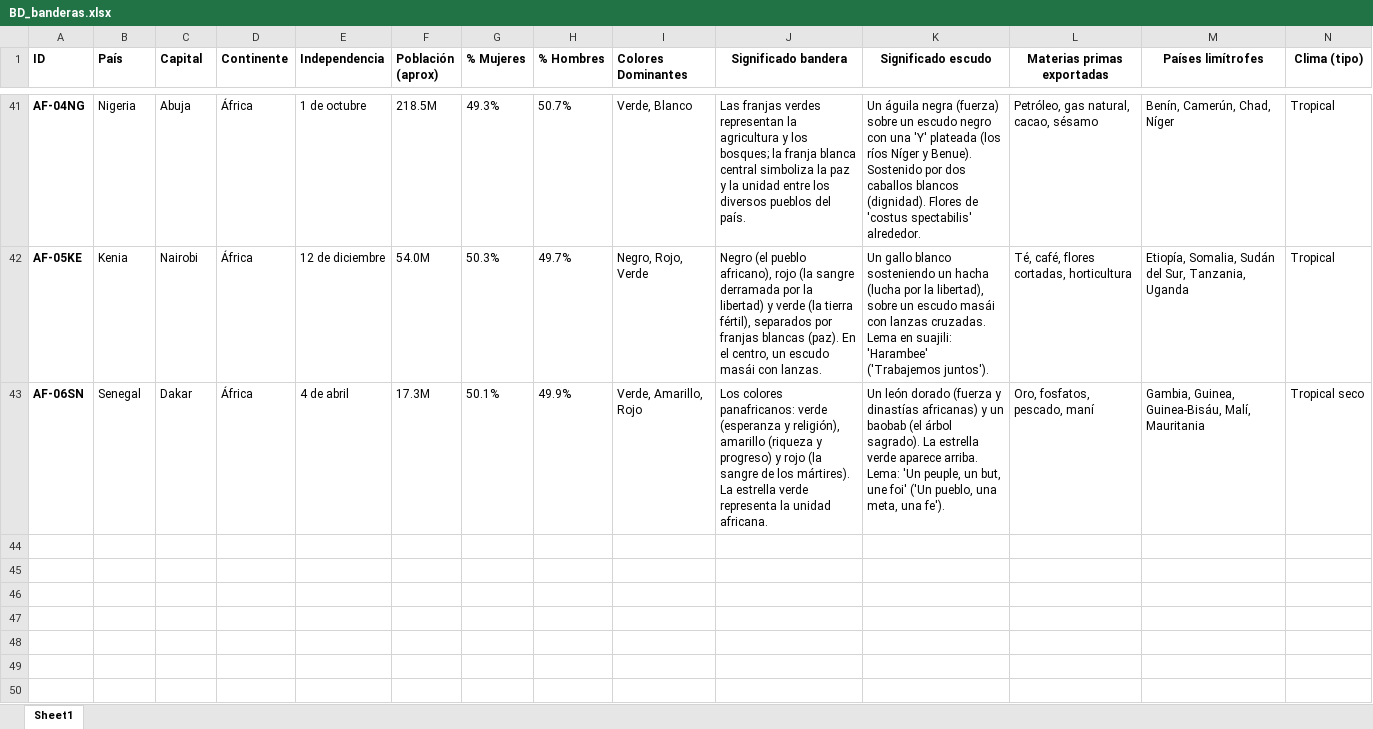
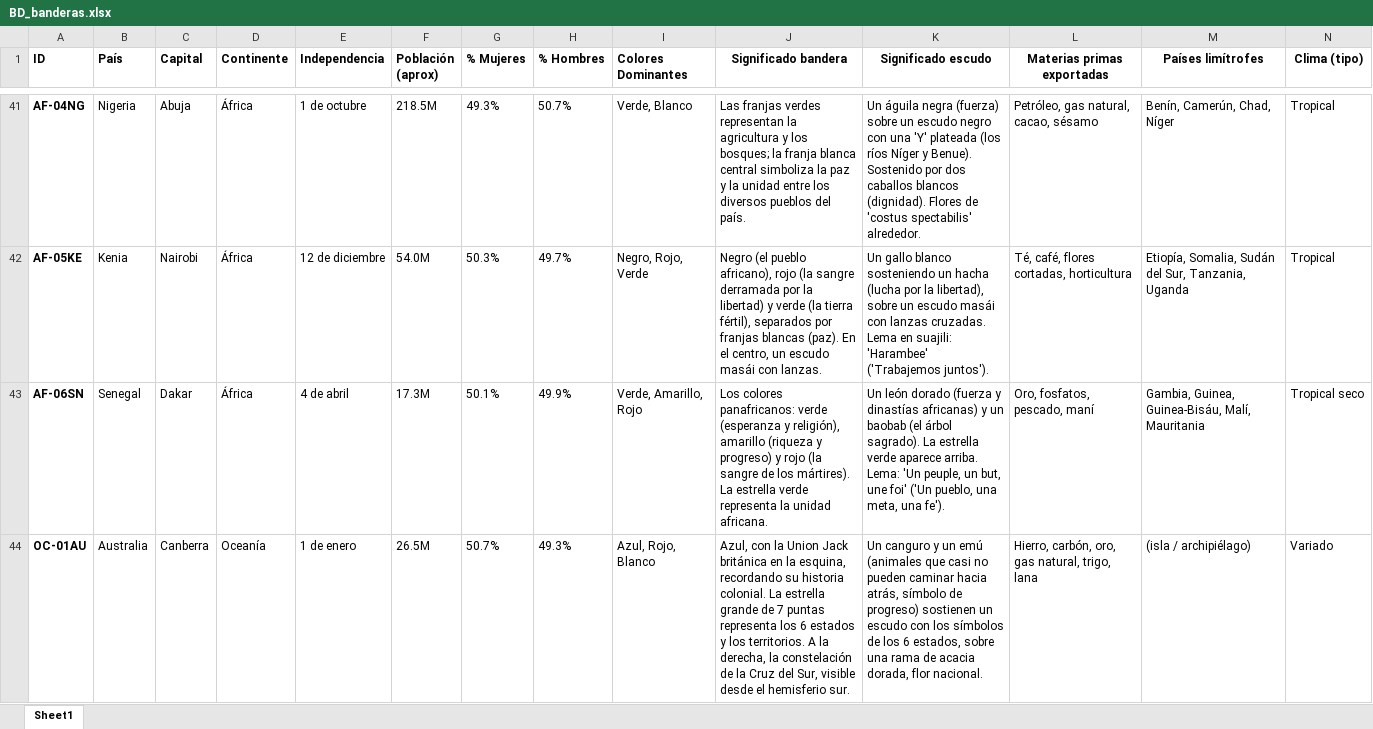
Before and after one commit to faldunero/banderasdelmundo, an Excel workbook: BD_banderas.xlsx, sheet Sheet1, drawn as a sheet; only a part is shown, gaps mark what is left out; values as stored, in another font and other column widths than the file's, no borders; rows hold the shown columns only; the diff covers the shown part only; the diff names each change by its address in the sheet, - before the commit and + after, or states it on an @@ line.

Commit message:
Agregar Oceania (Australia, Nueva Zelanda, Papua Nueva Guinea, Fiji) + arreglar diseno barra puntaje en modal

```diff
--- a/BD_banderas.xlsx (sheet Sheet1)
+++ b/BD_banderas.xlsx (sheet Sheet1)
+row 44: OC-01AU | Australia | Canberra | Oceanía | 1 de enero | 26.5M | 50.7% | 49.3% | Azul, Rojo, Blanco | Azul, con la Union Jack británica en la esquina, recordando su historia colonial. La estrella grande de 7 puntas representa los 6 estados y los territorios. A la derecha, la constelación de la Cruz del Sur, visible desde el hemisferio sur. | Un canguro y un emú (animales que casi no pueden caminar hacia atrás, símbolo de progreso) sostienen un escudo con los símbolos de los 6 estados, sobre una rama de acacia dorada, flor nacional. | Hierro, carbón, oro, gas natural, trigo, lana | (isla / archipiélago) | Variado
```
Also changed, not shown: 3 added rows elsewhere in this sheet, 13 other files.
